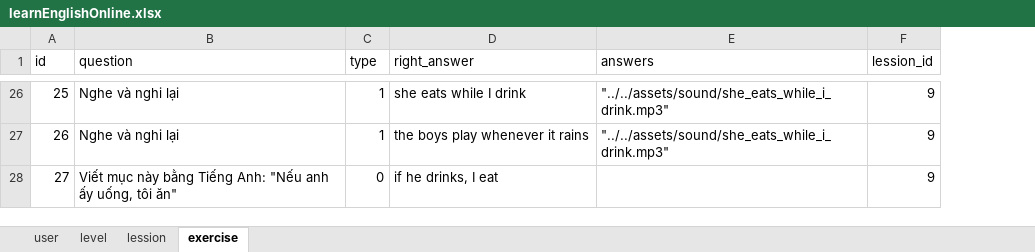
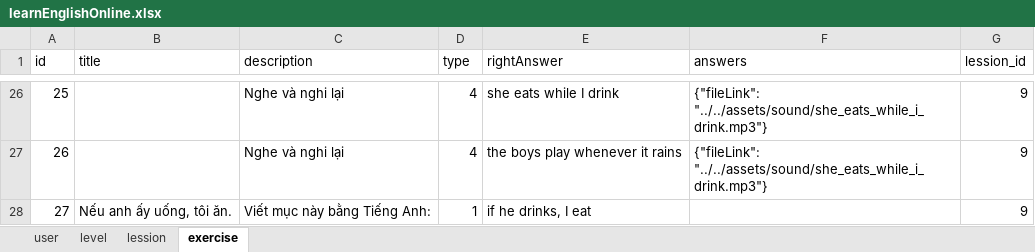
Before and after one commit to hungpt58nd/learn-english-online, an Excel workbook: server/db/learnEnglishOnline.xlsx, sheet exercise, drawn as a sheet; only a part is shown, gaps mark what is left out; values as stored, in another font and other column widths than the file's, no borders; removed rows and columns are numbered as before the commit, all else as after; the diff covers the shown part only; the diff names each change by its address in the sheet, - before the commit and + after, or states it on an @@ line.

```diff
--- a/server/db/learnEnglishOnline.xlsx (sheet exercise)
+++ b/server/db/learnEnglishOnline.xlsx (sheet exercise)
-column B (question), rows 26-28: Nghe và nghi lại | Nghe và nghi lại | Viết mục này bằng Tiếng Anh: "Nếu anh ấy uống, tôi ăn"
+column B (title), row 28: Nếu anh ấy uống, tôi ăn.
+column C (description), rows 26-28: Nghe và nghi lại | Nghe và nghi lại | Viết mục này bằng Tiếng Anh:
-E1: right_answer
+E1: rightAnswer
-D26:D27 (type): 1
+D26:D27 (type): 4
-F26:F27 (answers): "../../assets/sound/she_eats_while_i_drink.mp3"
+F26:F27 (answers): {"fileLink": "../../assets/sound/she_eats_while_i_drink.mp3"}
-D28 (type): 0
+D28 (type): 1
```
Also changed, not shown: 33 edited cells elsewhere in this sheet, sheet lession, 33 other files.
